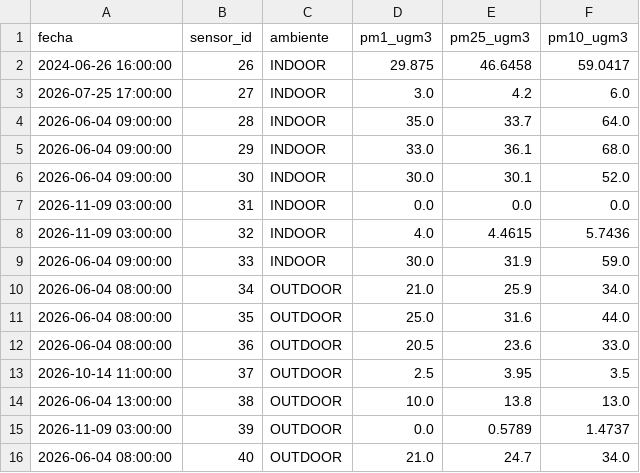
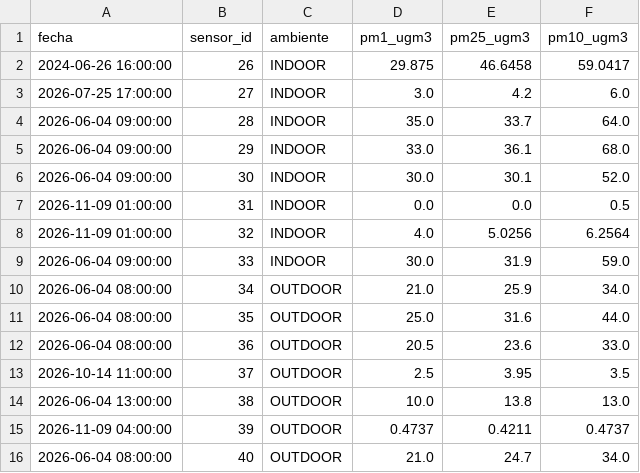
Before and after one commit to cmasudd/aireAysen, a CSV file: data/latest.csv, drawn as a sheet.

```diff
--- a/data/latest.csv
+++ b/data/latest.csv
@@ -6,4 +6,4 @@ fecha,sensor_id,ambiente,pm1_ugm3,pm25_ugm3,pm10_ugm3
 2026-06-04 09:00:00,30,INDOOR,30.0,30.1,52.0
-2026-11-09 03:00:00,31,INDOOR,0.0,0.0,0.0
-2026-11-09 03:00:00,32,INDOOR,4.0,4.4615,5.7436
+2026-11-09 01:00:00,31,INDOOR,0.0,0.0,0.5
+2026-11-09 01:00:00,32,INDOOR,4.0,5.0256,6.2564
 2026-06-04 09:00:00,33,INDOOR,30.0,31.9,59.0
@@ -14,3 +14,3 @@ fecha,sensor_id,ambiente,pm1_ugm3,pm25_ugm3,pm10_ugm3
 2026-06-04 13:00:00,38,OUTDOOR,10.0,13.8,13.0
-2026-11-09 03:00:00,39,OUTDOOR,0.0,0.5789,1.4737
+2026-11-09 04:00:00,39,OUTDOOR,0.4737,0.4211,0.4737
 2026-06-04 08:00:00,40,OUTDOOR,21.0,24.7,34.0
```
Also changed, not shown: data/sensor-31/2026-11.csv, data/sensor-32/2026-11.csv, 2 other files.
